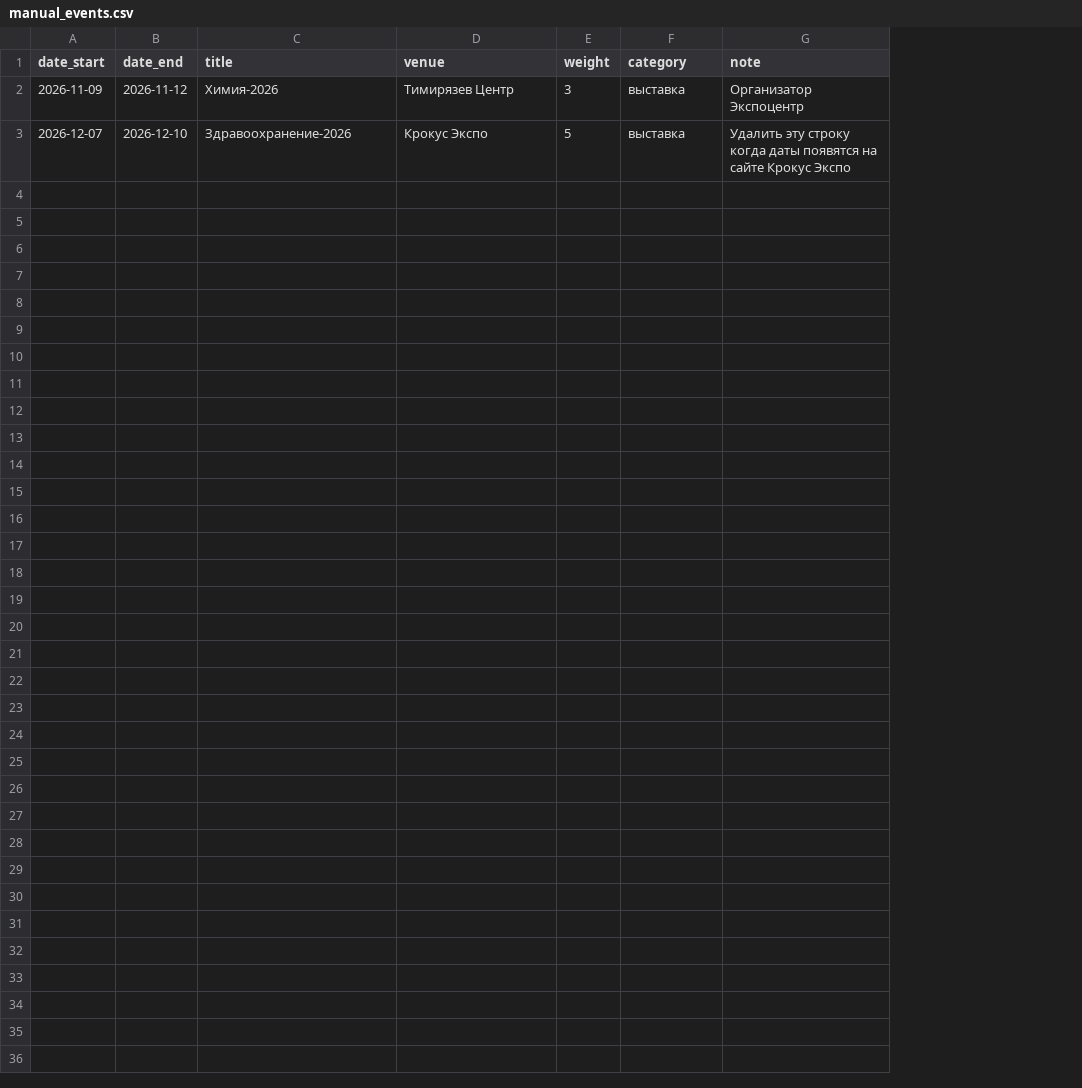
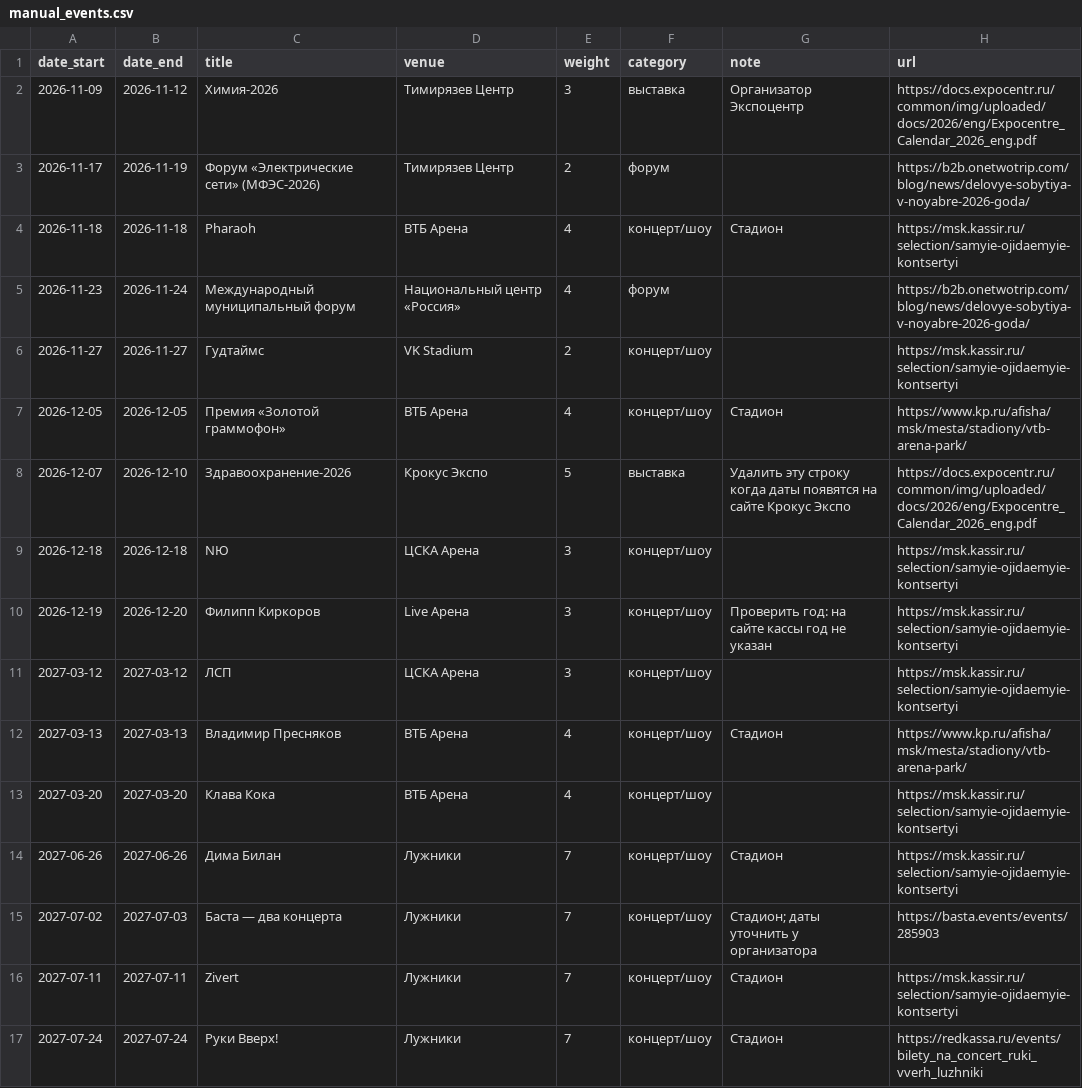
Before and after one commit to laurashlyakova25/calendar, a CSV file: manual_events.csv, drawn as a sheet; the diff names each change by its address in the sheet, - before the commit and + after, or states it on an @@ line.

Commit message:
Add files via upload

```diff
--- a/manual_events.csv
+++ b/manual_events.csv
+column H (url), row 2: https://docs.expocentr.ru/common/img/uploaded/docs/2026/eng/Expocentre_Calendar_2026_eng.pdf; row 8: https://docs.expocentr.ru/common/img/uploaded/docs/2026/eng/Expocentre_Calendar_2026_eng.pdf
+row 3: 2026-11-17 | 2026-11-19 | Форум «Электрические сети» (МФЭС-2026) | Тимирязев Центр | 2 | форум |  | https://b2b.onetwotrip.com/blog/news/delovye-sobytiya-v-noyabre-2026-goda/
+row 4: 2026-11-18 | 2026-11-18 | Pharaoh | ВТБ Арена | 4 | концерт/шоу | Стадион | https://msk.kassir.ru/selection/samyie-ojidaemyie-kontsertyi
+row 5: 2026-11-23 | 2026-11-24 | Международный муниципальный форум | Национальный центр «Россия» | 4 | форум |  | https://b2b.onetwotrip.com/blog/news/delovye-sobytiya-v-noyabre-2026-goda/
+row 6: 2026-11-27 | 2026-11-27 | Гудтаймс | VK Stadium | 2 | концерт/шоу |  | https://msk.kassir.ru/selection/samyie-ojidaemyie-kontsertyi
+row 7: 2026-12-05 | 2026-12-05 | Премия «Золотой граммофон» | ВТБ Арена | 4 | концерт/шоу | Стадион | https://www.kp.ru/afisha/msk/mesta/stadiony/vtb-arena-park/
+row 9: 2026-12-18 | 2026-12-18 | NЮ | ЦСКА Арена | 3 | концерт/шоу |  | https://msk.kassir.ru/selection/samyie-ojidaemyie-kontsertyi
+row 10: 2026-12-19 | 2026-12-20 | Филипп Киркоров | Live Арена | 3 | концерт/шоу | Проверить год: на сайте кассы год не указан | https://msk.kassir.ru/selection/samyie-ojidaemyie-kontsertyi
+row 11: 2027-03-12 | 2027-03-12 | ЛСП | ЦСКА Арена | 3 | концерт/шоу |  | https://msk.kassir.ru/selection/samyie-ojidaemyie-kontsertyi
+row 12: 2027-03-13 | 2027-03-13 | Владимир Пресняков | ВТБ Арена | 4 | концерт/шоу | Стадион | https://www.kp.ru/afisha/msk/mesta/stadiony/vtb-arena-park/
+row 13: 2027-03-20 | 2027-03-20 | Клава Кока | ВТБ Арена | 4 | концерт/шоу |  | https://msk.kassir.ru/selection/samyie-ojidaemyie-kontsertyi
+row 14: 2027-06-26 | 2027-06-26 | Дима Билан | Лужники | 7 | концерт/шоу | Стадион | https://msk.kassir.ru/selection/samyie-ojidaemyie-kontsertyi
+row 15: 2027-07-02 | 2027-07-03 | Баста — два концерта | Лужники | 7 | концерт/шоу | Стадион; даты уточнить у организатора | https://basta.events/events/285903
+row 16: 2027-07-11 | 2027-07-11 | Zivert | Лужники | 7 | концерт/шоу | Стадион | https://msk.kassir.ru/selection/samyie-ojidaemyie-kontsertyi
+row 17: 2027-07-24 | 2027-07-24 | Руки Вверх! | Лужники | 7 | концерт/шоу | Стадион | https://redkassa.ru/events/bilety_na_concert_ruki_vverh_luzhniki
```
Also changed, not shown: 5 other files.
